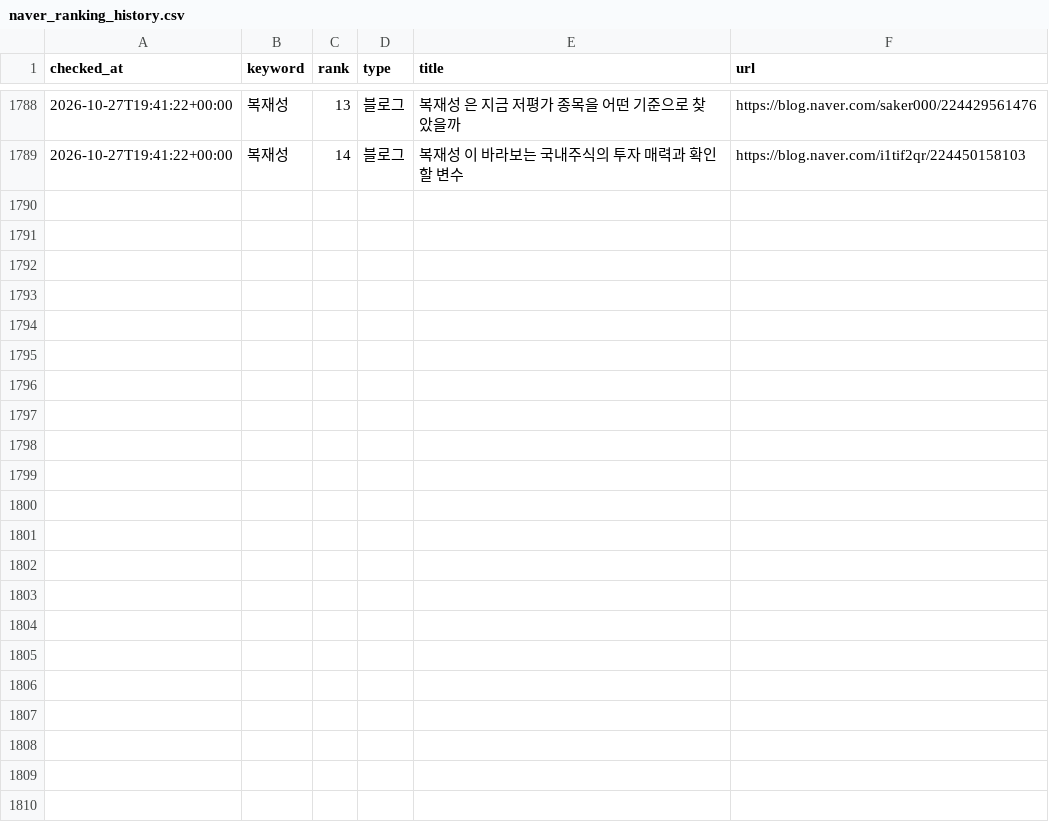
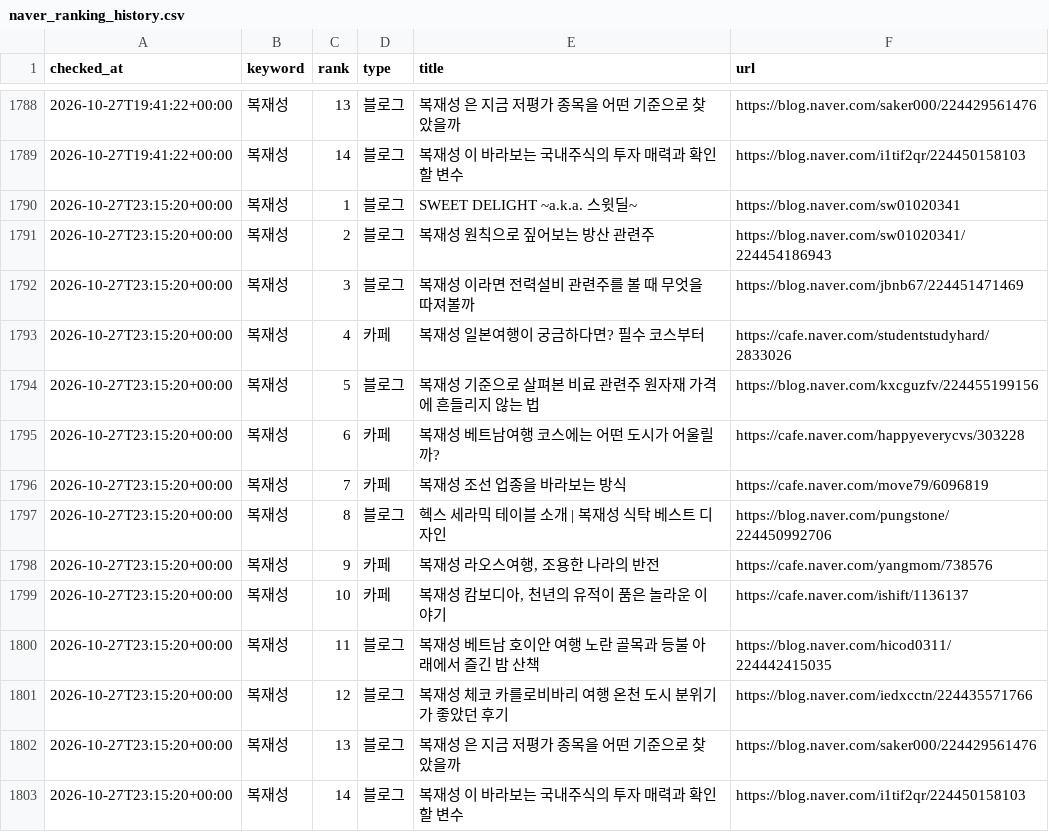
Before and after one commit to hanjaein/jisikgwangjang, a CSV file: data/naver_ranking_history.csv, drawn as a sheet; only a part is shown, gaps mark what is left out; the diff names each change by its address in the sheet, - before the commit and + after, or states it on an @@ line.

```diff
--- a/data/naver_ranking_history.csv
+++ b/data/naver_ranking_history.csv
+row 1790: 2026-10-27T23:15:20+00:00 | 복재성 | 1 | 블로그 | SWEET DELIGHT ~a.k.a. 스윗딜~ | https://blog.naver.com/sw01020341
+row 1791: 2026-10-27T23:15:20+00:00 | 복재성 | 2 | 블로그 | 복재성 원칙으로 짚어보는 방산 관련주 | https://blog.naver.com/sw01020341/224454186943
+row 1792: 2026-10-27T23:15:20+00:00 | 복재성 | 3 | 블로그 | 복재성 이라면 전력설비 관련주를 볼 때 무엇을 따져볼까 | https://blog.naver.com/jbnb67/224451471469
+row 1793: 2026-10-27T23:15:20+00:00 | 복재성 | 4 | 카페 | 복재성 일본여행이 궁금하다면? 필수 코스부터 | https://cafe.naver.com/studentstudyhard/2833026
+row 1794: 2026-10-27T23:15:20+00:00 | 복재성 | 5 | 블로그 | 복재성 기준으로 살펴본 비료 관련주 원자재 가격에 흔들리지 않는 법 | https://blog.naver.com/kxcguzfv/224455199156
+row 1795: 2026-10-27T23:15:20+00:00 | 복재성 | 6 | 카페 | 복재성 베트남여행 코스에는 어떤 도시가 어울릴까? | https://cafe.naver.com/happyeverycvs/303228
+row 1796: 2026-10-27T23:15:20+00:00 | 복재성 | 7 | 카페 | 복재성 조선 업종을 바라보는 방식 | https://cafe.naver.com/move79/6096819
+row 1797: 2026-10-27T23:15:20+00:00 | 복재성 | 8 | 블로그 | 헥스 세라믹 테이블 소개 | 복재성 식탁 베스트 디자인 | https://blog.naver.com/pungstone/224450992706
+row 1798: 2026-10-27T23:15:20+00:00 | 복재성 | 9 | 카페 | 복재성 라오스여행, 조용한 나라의 반전 | https://cafe.naver.com/yangmom/738576
+row 1799: 2026-10-27T23:15:20+00:00 | 복재성 | 10 | 카페 | 복재성 캄보디아, 천년의 유적이 품은 놀라운 이야기 | https://cafe.naver.com/ishift/1136137
+row 1800: 2026-10-27T23:15:20+00:00 | 복재성 | 11 | 블로그 | 복재성 베트남 호이안 여행 노란 골목과 등불 아래에서 즐긴 밤 산책 | https://blog.naver.com/hicod0311/224442415035
+row 1801: 2026-10-27T23:15:20+00:00 | 복재성 | 12 | 블로그 | 복재성 체코 카를로비바리 여행 온천 도시 분위기가 좋았던 후기 | https://blog.naver.com/iedxcctn/224435571766
+row 1802: 2026-10-27T23:15:20+00:00 | 복재성 | 13 | 블로그 | 복재성 은 지금 저평가 종목을 어떤 기준으로 찾았을까 | https://blog.naver.com/saker000/224429561476
+row 1803: 2026-10-27T23:15:20+00:00 | 복재성 | 14 | 블로그 | 복재성 이 바라보는 국내주식의 투자 매력과 확인할 변수 | https://blog.naver.com/i1tif2qr/224450158103
```
Also changed, not shown: 1 other file.
